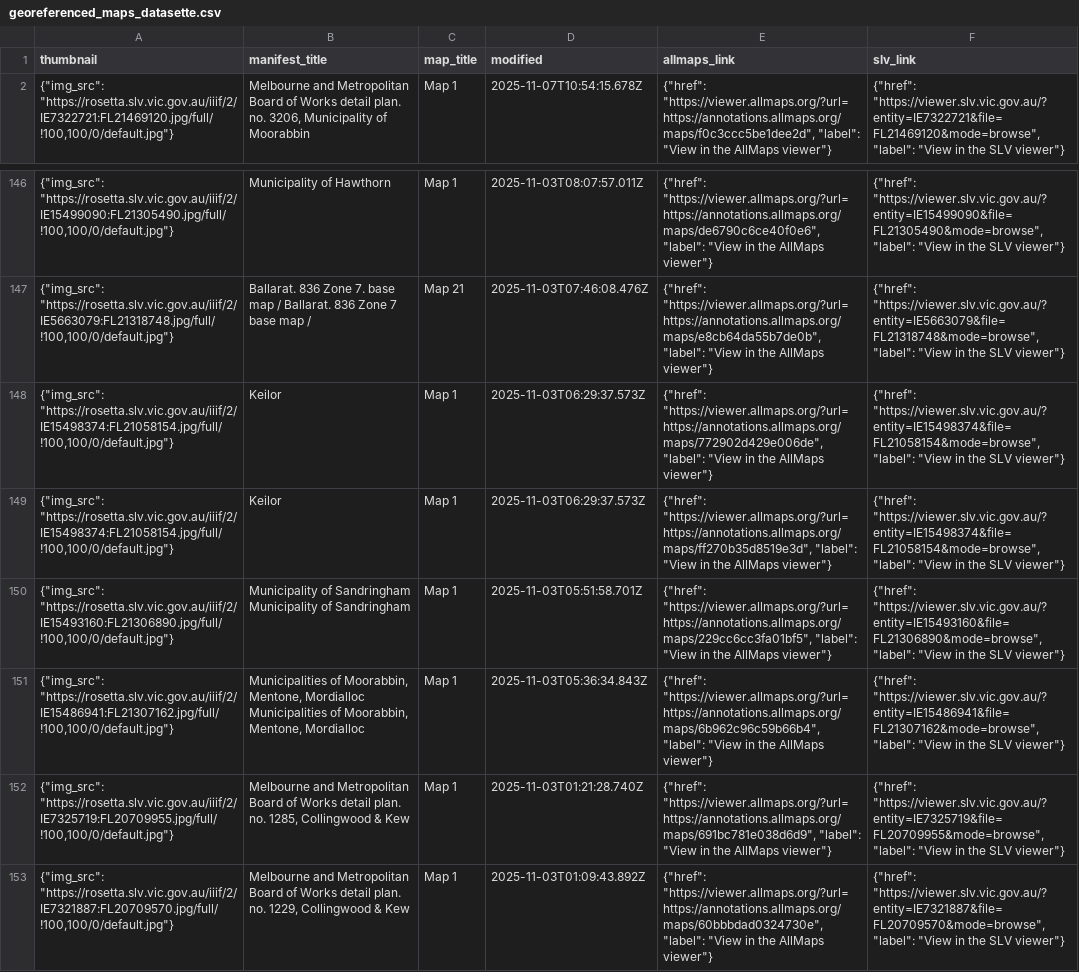
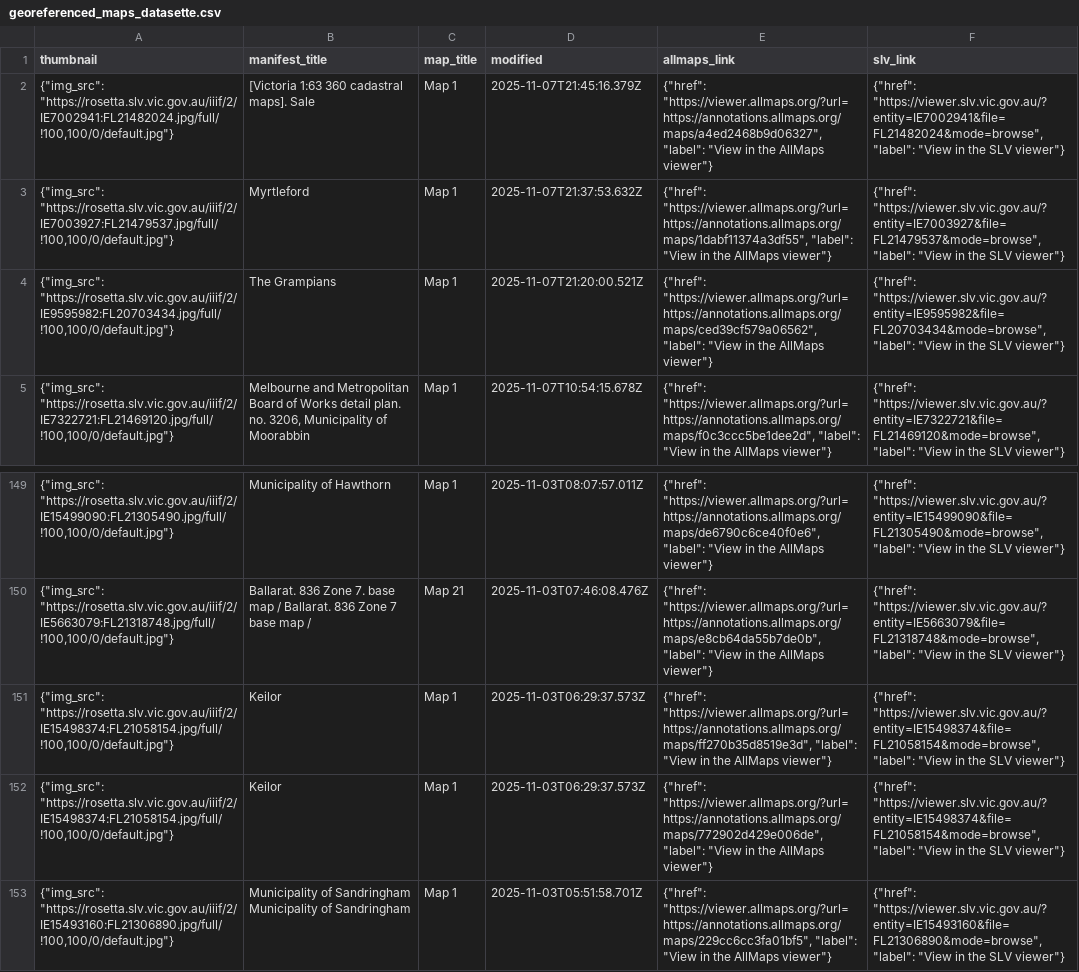
Before and after one commit to wragge/slv-allmaps, a CSV file: georeferenced_maps_datasette.csv, drawn as a sheet; only a part is shown, gaps mark what is left out; the shorter side is filled out with more unchanged rows.

```diff
--- a/georeferenced_maps_datasette.csv
+++ b/georeferenced_maps_datasette.csv
@@ -1,2 +1,5 @@
 thumbnail,manifest_title,map_title,modified,allmaps_link,slv_link
+"{""img_src"": ""https://rosetta.slv.vic.gov.au/iiif/2/IE7002941:FL21482024.jpg/full/!100,100/0/default.jpg""}",[Victoria 1:63 360 cadastral maps]. Sale,Map 1,2025-11-07T21:45:16.379Z,"{""href"": ""https://viewer.allmaps.org/?url=https://annotations.allmaps.org/maps/a4ed2468b9d06327"", ""label"": ""View in the AllMaps viewer""}","{""href"": ""https://viewer.slv.vic.gov.au/?entity=IE7002941&file=FL21482024&mode=browse"", ""label"": ""View in the SLV viewer""}"
+"{""img_src"": ""https://rosetta.slv.vic.gov.au/iiif/2/IE7003927:FL21479537.jpg/full/!100,100/0/default.jpg""}",Myrtleford,Map 1,2025-11-07T21:37:53.632Z,"{""href"": ""https://viewer.allmaps.org/?url=https://annotations.allmaps.org/maps/1dabf11374a3df55"", ""label"": ""View in the AllMaps viewer""}","{""href"": ""https://viewer.slv.vic.gov.au/?entity=IE7003927&file=FL21479537&mode=browse"", ""label"": ""View in the SLV viewer""}"
+"{""img_src"": ""https://rosetta.slv.vic.gov.au/iiif/2/IE9595982:FL20703434.jpg/full/!100,100/0/default.jpg""}",The Grampians,Map 1,2025-11-07T21:20:00.521Z,"{""href"": ""https://viewer.allmaps.org/?url=https://annotations.allmaps.org/maps/ced39cf579a06562"", ""label"": ""View in the AllMaps viewer""}","{""href"": ""https://viewer.slv.vic.gov.au/?entity=IE9595982&file=FL20703434&mode=browse"", ""label"": ""View in the SLV viewer""}"
 "{""img_src"": ""https://rosetta.slv.vic.gov.au/iiif/2/IE7322721:FL21469120.jpg/full/!100,100/0/default.jpg""}","Melbourne and Metropolitan Board of Works detail plan. no. 3206, Municipality of Moorabbin",Map 1,2025-11-07T10:54:15.678Z,"{""href"": ""https://viewer.allmaps.org/?url=https://annotations.allmaps.org/maps/f0c3ccc5be1dee2d"", ""label"": ""View in the AllMaps viewer""}","{""href"": ""https://viewer.slv.vic.gov.au/?entity=IE7322721&file=FL21469120&mode=browse"", ""label"": ""View in the SLV viewer""}"
@@ -147,4 +150,4 @@ thumbnail,manifest_title,map_title,modified,allmaps_link,slv_link
 "{""img_src"": ""https://rosetta.slv.vic.gov.au/iiif/2/IE5663079:FL21318748.jpg/full/!100,100/0/default.jpg""}",Ballarat. 836 Zone 7. base map / Ballarat. 836 Zone 7 base map /,Map 21,2025-11-03T07:46:08.476Z,"{""href"": ""https://viewer.allmaps.org/?url=https://annotations.allmaps.org/maps/e8cb64da55b7de0b"", ""label"": ""View in the AllMaps viewer""}","{""href"": ""https://viewer.slv.vic.gov.au/?entity=IE5663079&file=FL21318748&mode=browse"", ""label"": ""View in the SLV viewer""}"
+"{""img_src"": ""https://rosetta.slv.vic.gov.au/iiif/2/IE15498374:FL21058154.jpg/full/!100,100/0/default.jpg""}",Keilor,Map 1,2025-11-03T06:29:37.573Z,"{""href"": ""https://viewer.allmaps.org/?url=https://annotations.allmaps.org/maps/ff270b35d8519e3d"", ""label"": ""View in the AllMaps viewer""}","{""href"": ""https://viewer.slv.vic.gov.au/?entity=IE15498374&file=FL21058154&mode=browse"", ""label"": ""View in the SLV viewer""}"
 "{""img_src"": ""https://rosetta.slv.vic.gov.au/iiif/2/IE15498374:FL21058154.jpg/full/!100,100/0/default.jpg""}",Keilor,Map 1,2025-11-03T06:29:37.573Z,"{""href"": ""https://viewer.allmaps.org/?url=https://annotations.allmaps.org/maps/772902d429e006de"", ""label"": ""View in the AllMaps viewer""}","{""href"": ""https://viewer.slv.vic.gov.au/?entity=IE15498374&file=FL21058154&mode=browse"", ""label"": ""View in the SLV viewer""}"
-"{""img_src"": ""https://rosetta.slv.vic.gov.au/iiif/2/IE15498374:FL21058154.jpg/full/!100,100/0/default.jpg""}",Keilor,Map 1,2025-11-03T06:29:37.573Z,"{""href"": ""https://viewer.allmaps.org/?url=https://annotations.allmaps.org/maps/ff270b35d8519e3d"", ""label"": ""View in the AllMaps viewer""}","{""href"": ""https://viewer.slv.vic.gov.au/?entity=IE15498374&file=FL21058154&mode=browse"", ""label"": ""View in the SLV viewer""}"
 "{""img_src"": ""https://rosetta.slv.vic.gov.au/iiif/2/IE15493160:FL21306890.jpg/full/!100,100/0/default.jpg""}",Municipality of Sandringham Municipality of Sandringham,Map 1,2025-11-03T05:51:58.701Z,"{""href"": ""https://viewer.allmaps.org/?url=https://annotations.allmaps.org/maps/229cc6cc3fa01bf5"", ""label"": ""View in the AllMaps viewer""}","{""href"": ""https://viewer.slv.vic.gov.au/?entity=IE15493160&file=FL21306890&mode=browse"", ""label"": ""View in the SLV viewer""}"
```
Also changed, not shown: georeferenced_maps.csv, 8 other files.
